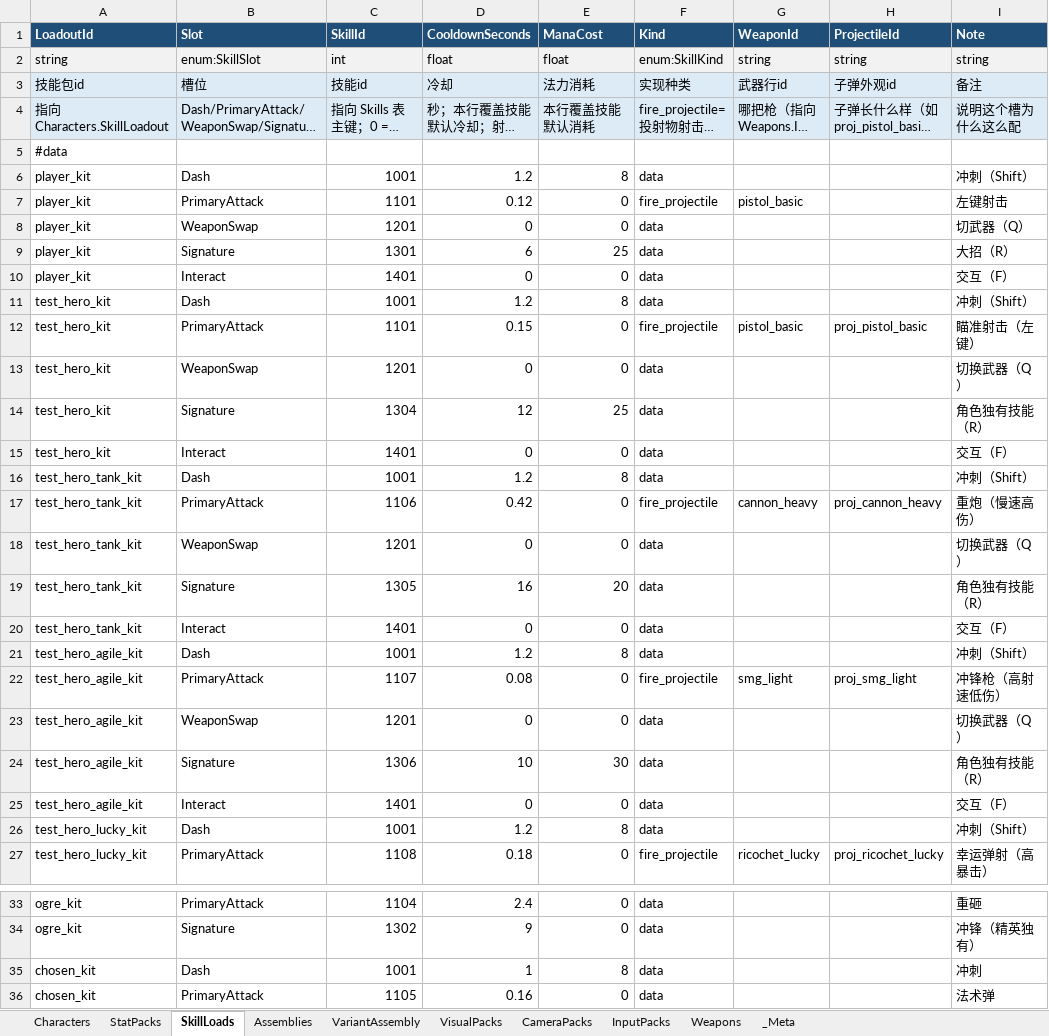
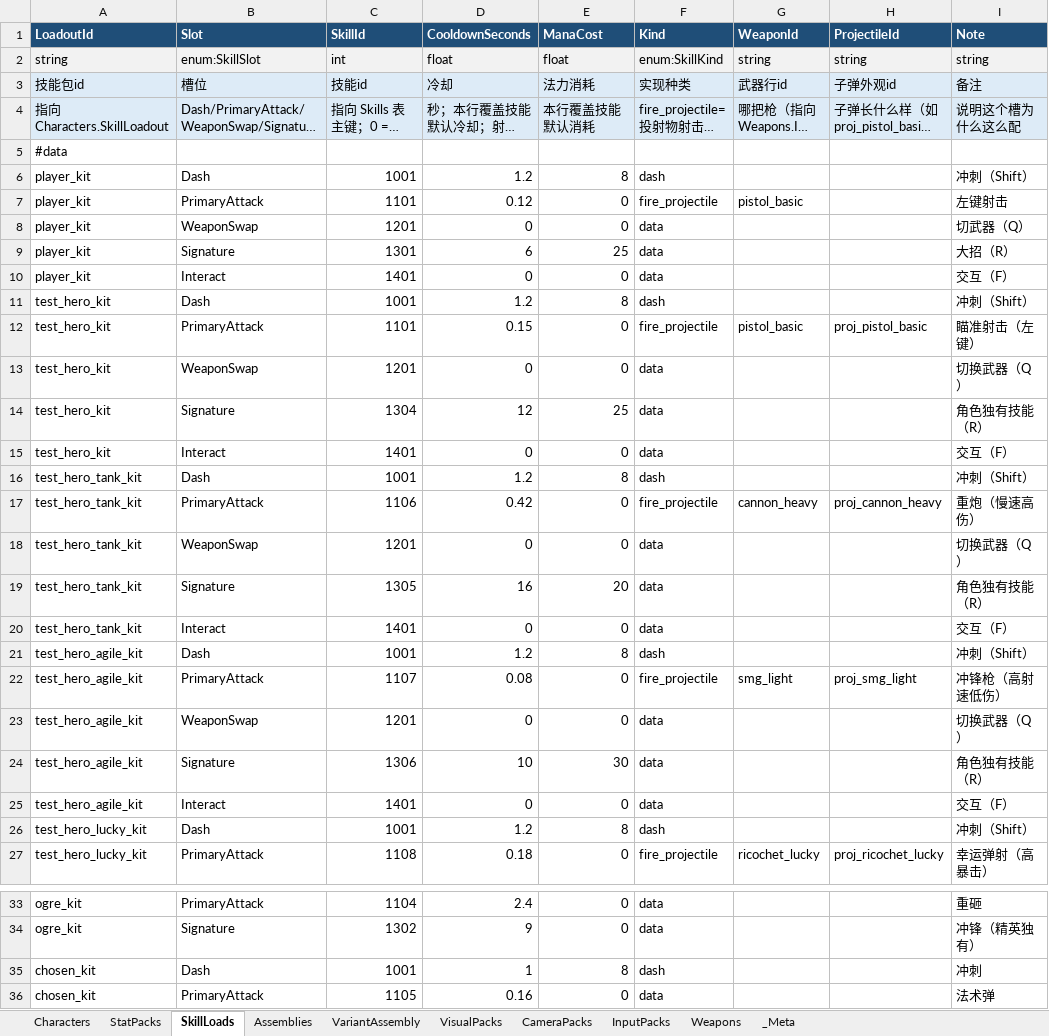
Before and after one commit to KryieNaruto/biu-biu-origin, an Excel workbook: data/excel/characters.xlsx, sheet SkillLoads, drawn as a sheet; only a part is shown, gaps mark what is left out; long unchanged cells end in …; values as stored, in another font and other column widths than the file's, no borders; the diff names each change by its address in the sheet, - before the commit and + after, or states it on an @@ line.

Commit message:
feat(skill): 冲刺技能落地（Shift）—— DashState 组件 + DashSystem + ICommandSink.Add 扩展；四个变体纯数据冲出不同手感

```diff
--- a/data/excel/characters.xlsx (sheet SkillLoads)
+++ b/data/excel/characters.xlsx (sheet SkillLoads)
-F6 (Kind): data
+F6 (Kind): dash
-F11 (Kind): data
+F11 (Kind): dash
-F16 (Kind): data
+F16 (Kind): dash
-F21 (Kind): data
+F21 (Kind): dash
-F26 (Kind): data
+F26 (Kind): dash
-F35 (Kind): data
+F35 (Kind): dash
```
Also changed, not shown: sheet StatPacks, 13 other files.
